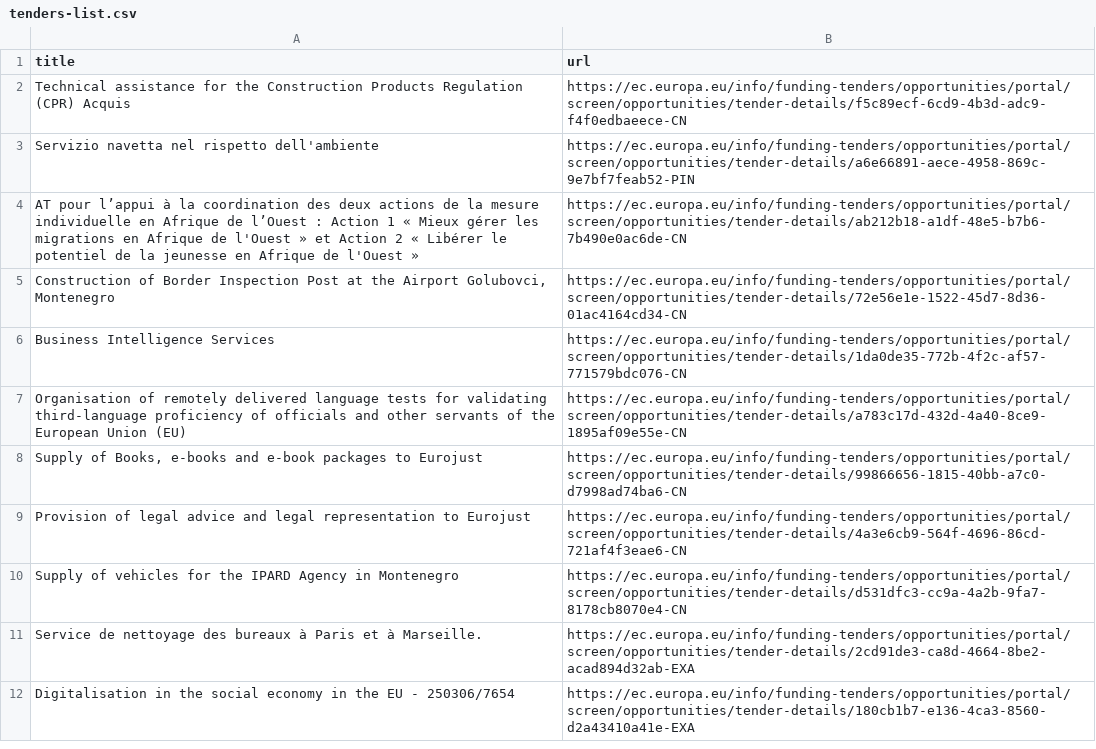
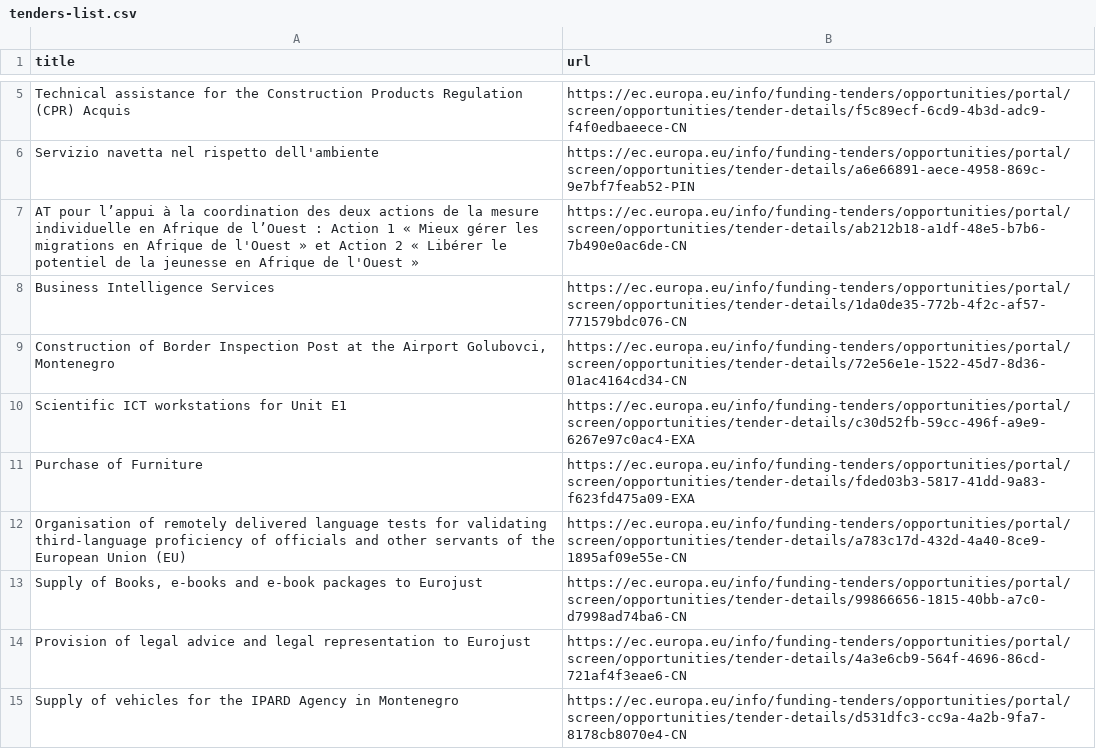
Before and after one commit to Lobal-coder/eufundsscraper, a CSV file: docs/tenders-list.csv, drawn as a sheet; only a part is shown, gaps mark what is left out; the shorter side is filled out with more unchanged rows; the diff covers the shown part only.

```diff
--- a/docs/tenders-list.csv
+++ b/docs/tenders-list.csv
@@ -4,4 +7,6 @@ title,url
 "AT pour l’appui à la coordination des deux actions de la mesure individuelle en Afrique de l’Ouest : Action 1 « Mieux gérer les migrations en Afrique de l'Ouest » et Action 2 « Libérer le potentiel de la jeunesse en Afrique de l'Ouest »","https://ec.europa.eu/info/funding-tenders/opportunities/portal/screen/opportunities/tender-details/ab212b18-a1df-48e5-b7b6-7b490e0ac6de-CN"
+"Business Intelligence Services","https://ec.europa.eu/info/funding-tenders/opportunities/portal/screen/opportunities/tender-details/1da0de35-772b-4f2c-af57-771579bdc076-CN"
 "Construction of Border Inspection Post at the Airport Golubovci, Montenegro","https://ec.europa.eu/info/funding-tenders/opportunities/portal/screen/opportunities/tender-details/72e56e1e-1522-45d7-8d36-01ac4164cd34-CN"
-"Business Intelligence Services","https://ec.europa.eu/info/funding-tenders/opportunities/portal/screen/opportunities/tender-details/1da0de35-772b-4f2c-af57-771579bdc076-CN"
+"Scientific ICT workstations for Unit E1","https://ec.europa.eu/info/funding-tenders/opportunities/portal/screen/opportunities/tender-details/c30d52fb-59cc-496f-a9e9-6267e97c0ac4-EXA"
+"Purchase of Furniture","https://ec.europa.eu/info/funding-tenders/opportunities/portal/screen/opportunities/tender-details/fded03b3-5817-41dd-9a83-f623fd475a09-EXA"
 "Organisation of remotely delivered language tests for validating third-language proficiency of officials and other servants of the European Union (EU)","https://ec.europa.eu/info/funding-tenders/opportunities/portal/screen/opportunities/tender-details/a783c17d-432d-4a40-8ce9-1895af09e55e-CN"
```
Also changed, not shown: 4 added rows, 6 removed rows and 20 moved rows elsewhere in this file, docs/funding-list.csv, docs/funding_enriched.csv, 6 other files.
